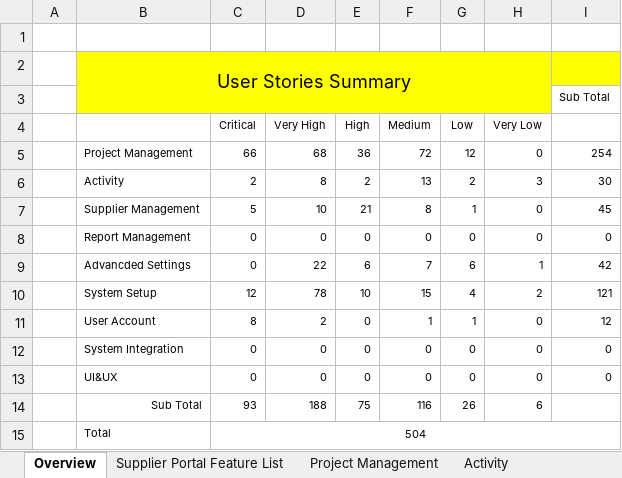
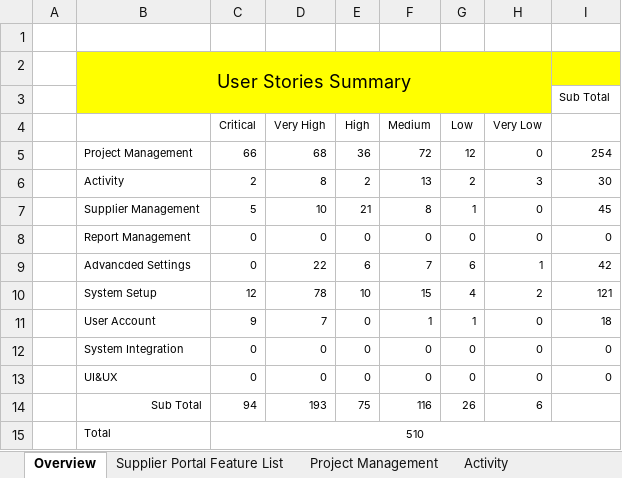
Before and after one commit to zyw9963/YFVE-supplier-portal, an Excel workbook: projects/YanFeng/02 System Design/User Stories/User Stories.xlsx, sheet Overview, drawn as a sheet; values as stored, in another font and other column widths than the file's, no borders; the diff names each change by its address in the sheet, - before the commit and + after, or states it on an @@ line.

```diff
--- a/projects/YanFeng/02 System Design/User Stories/User Stories.xlsx (sheet Overview)
+++ b/projects/YanFeng/02 System Design/User Stories/User Stories.xlsx (sheet Overview)
-C11 (Critical): 8
+C11 (Critical): 9
-D11 (Very High): 2
+D11 (Very High): 7
-I11: 12
+I11: 18
-C14 (Critical): 93
+C14 (Critical): 94
-D14 (Very High): 188
+D14 (Very High): 193
-C15 (Critical): 504
+C15 (Critical): 510
```
Also changed, not shown: sheet User Account, 1 other file.
